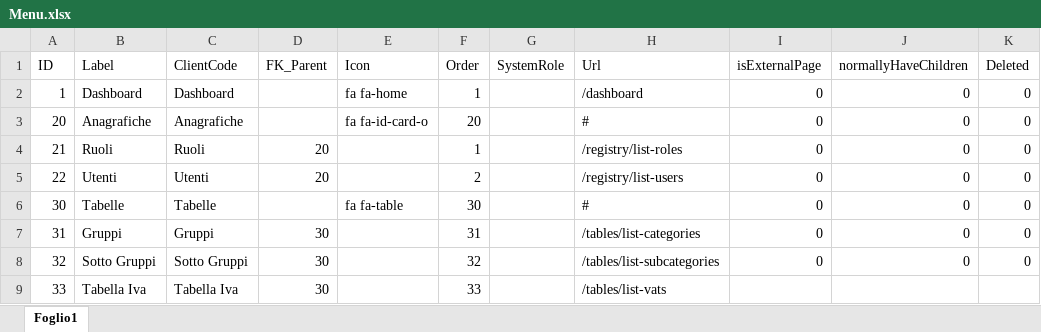
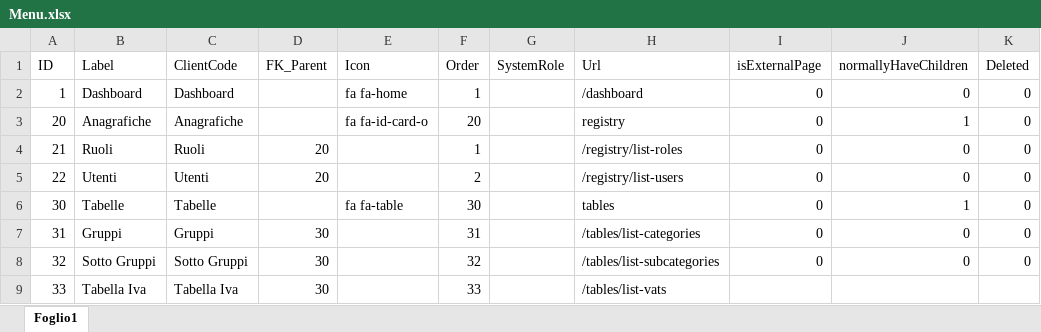
Before and after one commit to giuver71/Tenant-ClickTab, an Excel workbook: ClickTab.Web/Resources/Menu.xlsx, sheet Foglio1, drawn as a sheet; values as stored, in another font and other column widths than the file's, no borders; the diff names each change by its address in the sheet, - before the commit and + after, or states it on an @@ line.

Commit message:
Menu Have children

```diff
--- a/ClickTab.Web/Resources/Menu.xlsx (sheet Foglio1)
+++ b/ClickTab.Web/Resources/Menu.xlsx (sheet Foglio1)
-H3 (Url): #
+H3 (Url): registry
-J3 (normallyHaveChildren): 0
+J3 (normallyHaveChildren): 1
-H6 (Url): #
+H6 (Url): tables
-J6 (normallyHaveChildren): 0
+J6 (normallyHaveChildren): 1
```
